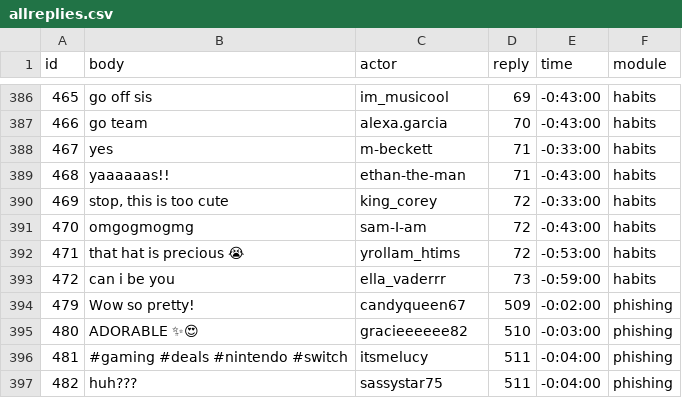
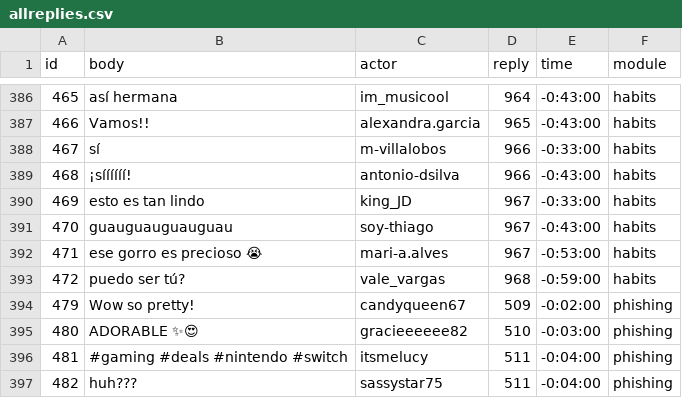
Before and after one commit to social-media-testdrive/truman_testdrive, a CSV file: input/allreplies.csv, drawn as a sheet; only a part is shown, gaps mark what is left out; the diff covers the shown part only.

```diff
--- a/input/allreplies.csv
+++ b/input/allreplies.csv
@@ -386,9 +386,9 @@ id,body,actor,reply,time,module
-465,go off sis ,im_musicool,69,-0:43:00,habits
-466,go team,alexa.garcia,70,-0:43:00,habits
-467,yes,m-beckett,71,-0:33:00,habits
-468,yaaaaaas!!,ethan-the-man,71,-0:43:00,habits
-469,"stop, this is too cute",king_corey,72,-0:33:00,habits
-470,omgogmogmg,sam-I-am,72,-0:43:00,habits
-471,that hat is precious 😭,yrollam_htims,72,-0:53:00,habits
-472,can i be you,ella_vaderrr,73,-0:59:00,habits
+465,así hermana,im_musicool,964,-0:43:00,habits
+466,Vamos!!,alexandra.garcia,965,-0:43:00,habits
+467,sí,m-villalobos,966,-0:33:00,habits
+468,¡síííííí!,antonio-dsilva,966,-0:43:00,habits
+469,esto es tan lindo,king_JD,967,-0:33:00,habits
+470,guauguauguauguau,soy-thiago,967,-0:43:00,habits
+471,ese gorro es precioso 😭,mari-a.alves,967,-0:53:00,habits
+472,puedo ser tú?,vale_vargas,968,-0:59:00,habits
 479,Wow so pretty!,candyqueen67,509,-0:02:00,phishing
```
Also changed, not shown: 72 edited cells elsewhere in this file, 17 other files.
